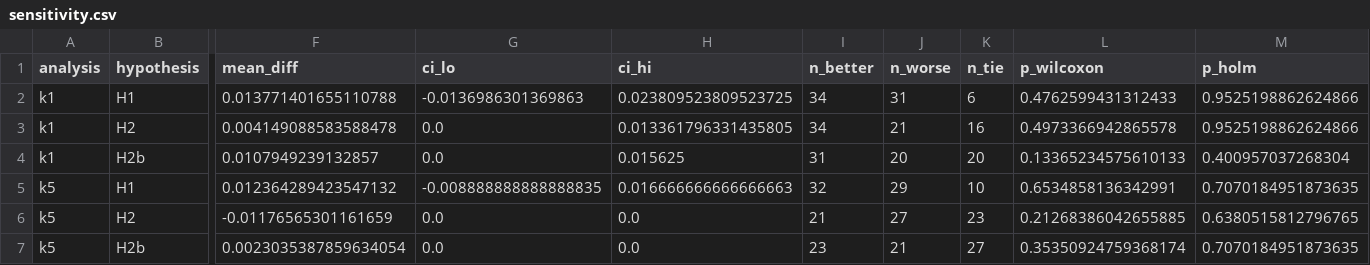
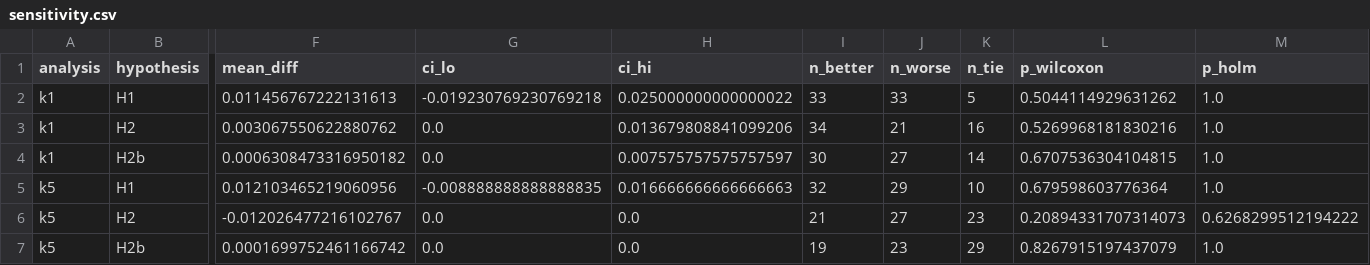
Before and after one commit to sparshsumani/phenoBridge, a CSV file: allelic/out/sensitivity.csv, drawn as a sheet; only a part is shown, gaps mark what is left out; the diff covers the shown part only; the diff names each change by its address in the sheet, - before the commit and + after, or states it on an @@ line.

```diff
--- a/allelic/out/sensitivity.csv
+++ b/allelic/out/sensitivity.csv
-F2 (mean_diff): 0.013771401655110788
+F2 (mean_diff): 0.011456767222131613
-G2 (ci_lo): -0.0136986301369863
+G2 (ci_lo): -0.019230769230769218
-H2 (ci_hi): 0.023809523809523725
+H2 (ci_hi): 0.025000000000000022
-I2 (n_better): 34
+I2 (n_better): 33
-J2 (n_worse): 31
+J2 (n_worse): 33
-K2 (n_tie): 6
+K2 (n_tie): 5
-L2 (p_wilcoxon): 0.4762599431312433
+L2 (p_wilcoxon): 0.5044114929631262
-M2:M3 (p_holm): 0.9525198862624866
+M2:M3 (p_holm): 1.0
-F3 (mean_diff): 0.004149088583588478
+F3 (mean_diff): 0.003067550622880762
-H3 (ci_hi): 0.013361796331435805
+H3 (ci_hi): 0.013679808841099206
-L3 (p_wilcoxon): 0.4973366942865578
+L3 (p_wilcoxon): 0.5269968181830216
-F4 (mean_diff): 0.0107949239132857
+F4 (mean_diff): 0.0006308473316950182
-H4 (ci_hi): 0.015625
+H4 (ci_hi): 0.007575757575757597
-I4 (n_better): 31
+I4 (n_better): 30
-J4 (n_worse): 20
+J4 (n_worse): 27
-K4 (n_tie): 20
+K4 (n_tie): 14
-L4 (p_wilcoxon): 0.13365234575610133
+L4 (p_wilcoxon): 0.6707536304104815
-M4 (p_holm): 0.400957037268304
+M4 (p_holm): 1.0
-F5 (mean_diff): 0.012364289423547132
+F5 (mean_diff): 0.012103465219060956
-L5 (p_wilcoxon): 0.6534858136342991
+L5 (p_wilcoxon): 0.679598603776364
-M5 (p_holm): 0.7070184951873635
+M5 (p_holm): 1.0
-F6 (mean_diff): -0.01176565301161659
+F6 (mean_diff): -0.012026477216102767
-L6 (p_wilcoxon): 0.21268386042655885
+L6 (p_wilcoxon): 0.20894331707314073
-M6 (p_holm): 0.6380515812796765
+M6 (p_holm): 0.6268299512194222
-F7 (mean_diff): 0.0023035387859634054
+F7 (mean_diff): 0.0001699752461166742
-I7 (n_better): 23
+I7 (n_better): 19
-J7 (n_worse): 21
+J7 (n_worse): 23
-K7 (n_tie): 27
+K7 (n_tie): 29
-L7 (p_wilcoxon): 0.35350924759368174
+L7 (p_wilcoxon): 0.8267915197437079
-M7 (p_holm): 0.7070184951873635
+M7 (p_holm): 1.0
```
Also changed, not shown: 83 edited cells elsewhere in this file, allelic/out/controls.csv, allelic/out/features_summary.csv, 7 other files.
